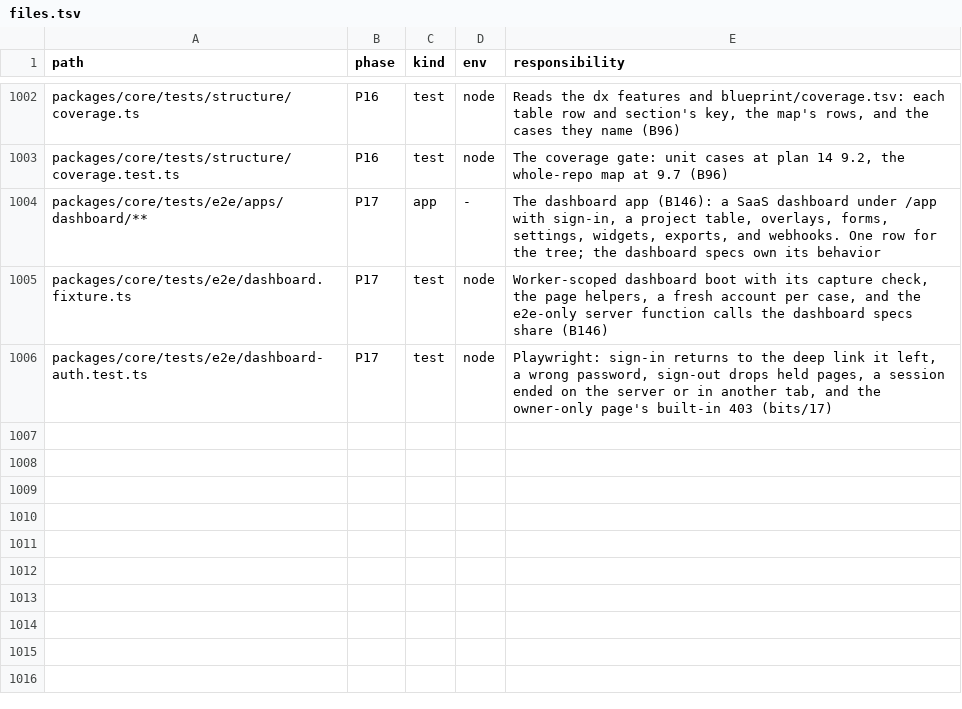
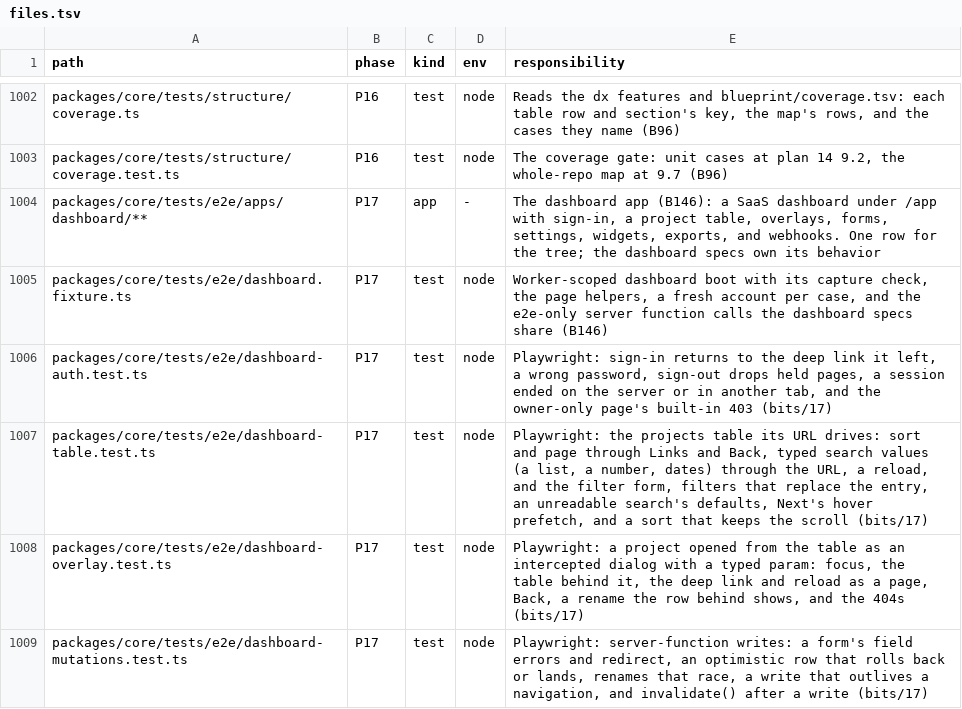
Before and after one commit to lovrozagar/flare, a TSV file: blueprint/files.tsv, drawn as a sheet; only a part is shown, gaps mark what is left out; the diff names each change by its address in the sheet, - before the commit and + after, or states it on an @@ line.

Commit message:
test(bit-17): the dashboard's project table, detail dialog, and writes run on all 18 projects
Plan 26 phases 4 to 6. The projects table is driven by its URL: a search
validator in the app reads a list, a number, and two dates with defaults,
`.effects` reruns the loader per search, and the loader prefetches the page
into `ctx.queryClient` for `useSuspenseQuery` (`@tanstack/solid-query` joins
the app). Sort headers keep the scroll, Next prefetches its data on hover,
filters replace the entry, a quick add is optimistic with rollback, and
Archive is a write then `invalidate()`. A project opens from the table as an
intercepted dialog with a numeric param; its rename invalidates the detail
and every table page. A create form names each refused field or redirects
to the table.

dashboard-table (6 cases), dashboard-overlay (6), dashboard-mutations (7),
with dashboard-auth: 450 of 450 on the 18 projects (the floor runs only
docs specs). Found on the way: BUGS 364, fixed before this commit.

Blueprint: bits/17 route map and the three spec tables; files.tsv rows for
the three specs.

```diff
--- a/blueprint/files.tsv
+++ b/blueprint/files.tsv
+row 1007: packages/core/tests/e2e/dashboard-table.test.ts | P17 | test | node | Playwright: the projects table its URL drives: sort and page through Links and Back, typed search values (a list, a number, dates) through the URL, a reload, and the filter form, filters that replace the entry, an unreadable search's defaults, Next's hover prefetch, and a sort that keeps the scroll (bits/17)
+row 1008: packages/core/tests/e2e/dashboard-overlay.test.ts | P17 | test | node | Playwright: a project opened from the table as an intercepted dialog with a typed param: focus, the table behind it, the deep link and reload as a page, Back, a rename the row behind shows, and the 404s (bits/17)
+row 1009: packages/core/tests/e2e/dashboard-mutations.test.ts | P17 | test | node | Playwright: server-function writes: a form's field errors and redirect, an optimistic row that rolls back or lands, renames that race, a write that outlives a navigation, and invalidate() after a write (bits/17)
```
Also changed, not shown: 26 other files.
